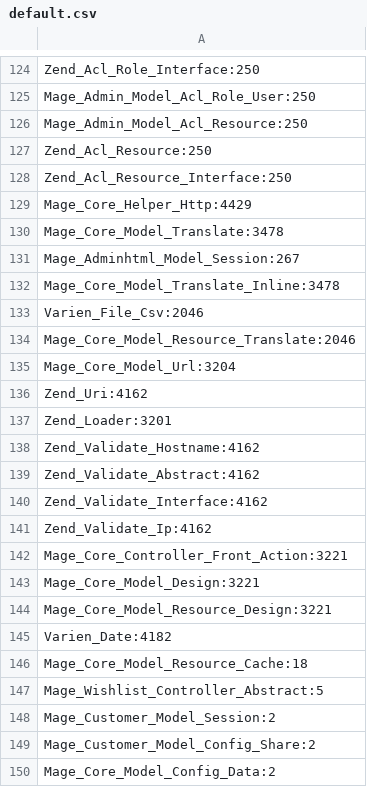
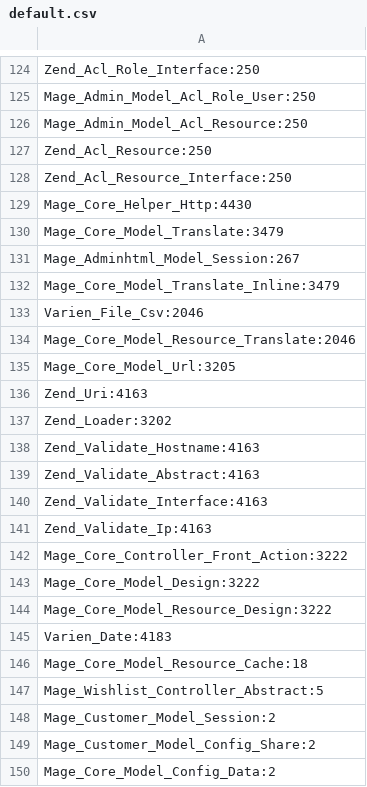
Before and after one commit to woodys-music/magento-store, a CSV file: includes/stat/default.csv, drawn as a sheet; only a part is shown, gaps mark what is left out; the diff covers the shown part only.

```diff
--- a/includes/stat/default.csv
+++ b/includes/stat/default.csv
@@ -128,19 +128,19 @@ Zend_Acl_Resource:250
 Zend_Acl_Resource_Interface:250
-Mage_Core_Helper_Http:4429
-Mage_Core_Model_Translate:3478
+Mage_Core_Helper_Http:4430
+Mage_Core_Model_Translate:3479
 Mage_Adminhtml_Model_Session:267
-Mage_Core_Model_Translate_Inline:3478
+Mage_Core_Model_Translate_Inline:3479
 Varien_File_Csv:2046
 Mage_Core_Model_Resource_Translate:2046
-Mage_Core_Model_Url:3204
-Zend_Uri:4162
-Zend_Loader:3201
-Zend_Validate_Hostname:4162
-Zend_Validate_Abstract:4162
-Zend_Validate_Interface:4162
-Zend_Validate_Ip:4162
-Mage_Core_Controller_Front_Action:3221
-Mage_Core_Model_Design:3221
-Mage_Core_Model_Resource_Design:3221
-Varien_Date:4182
+Mage_Core_Model_Url:3205
+Zend_Uri:4163
+Zend_Loader:3202
+Zend_Validate_Hostname:4163
+Zend_Validate_Abstract:4163
+Zend_Validate_Interface:4163
+Zend_Validate_Ip:4163
+Mage_Core_Controller_Front_Action:3222
+Mage_Core_Model_Design:3222
+Mage_Core_Model_Resource_Design:3222
+Varien_Date:4183
 Mage_Core_Model_Resource_Cache:18
```
Also changed, not shown: 90 edited cells elsewhere in this file, includes/stat/catalog.csv.
